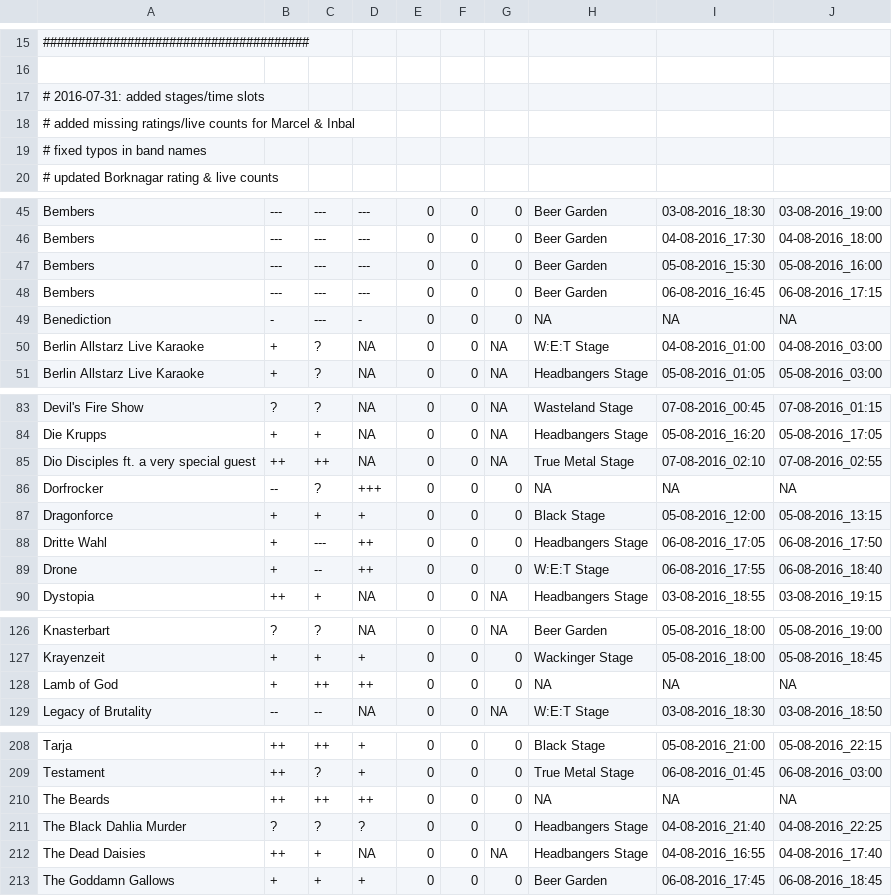
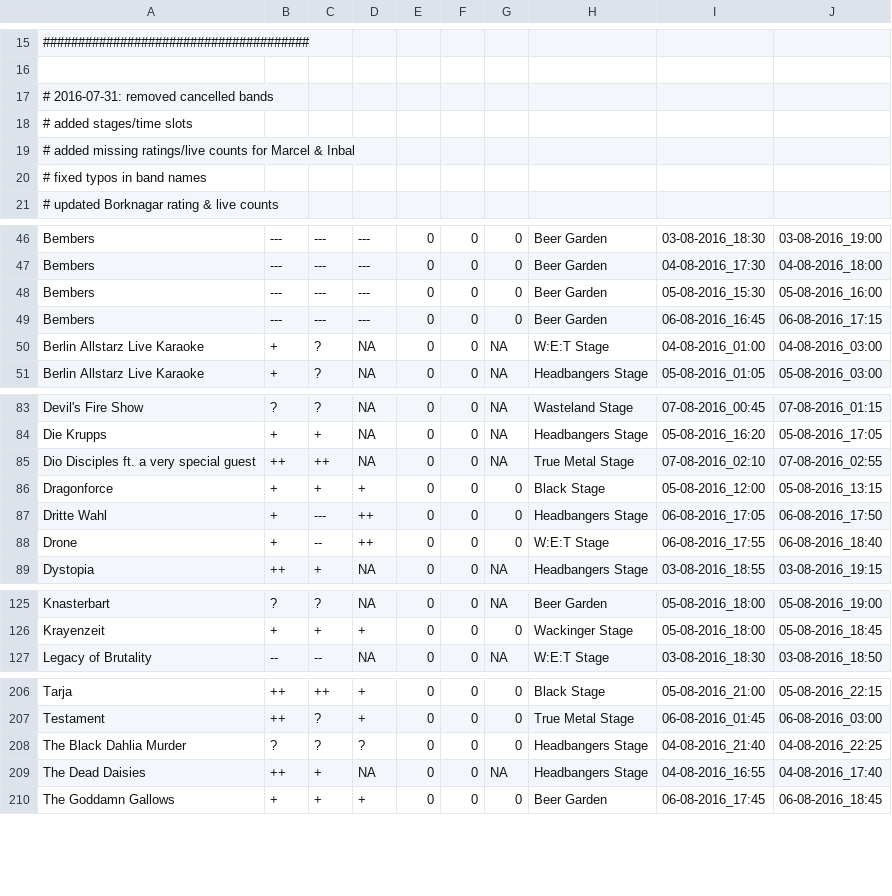
Before and after one commit to mschilli87/festival_scheduler, a TSV file: woa_2016.tsv, drawn as a sheet; only a part is shown, gaps mark what is left out.

Commit message:
removed cancelled bands

```diff
--- a/woa_2016.tsv
+++ b/woa_2016.tsv
@@ -16,3 +16,4 @@
 
-# 2016-07-31: added stages/time slots
+# 2016-07-31: removed cancelled bands
+#             added stages/time slots
 #             added missing ratings/live counts for Marcel & Inbal
@@ -48,3 +49,2 @@ Bembers	---	---	---	0	0	0	Beer Garden	05-08-2016_15:30	05-08-2016_16:00
 Bembers	---	---	---	0	0	0	Beer Garden	06-08-2016_16:45	06-08-2016_17:15
-Benediction	-	---	-	0	0	0	NA	NA	NA
 Berlin Allstarz Live Karaoke	+	?	NA	0	0	NA	W:E:T Stage	04-08-2016_01:00	04-08-2016_03:00
@@ -85,3 +85,2 @@ Die Krupps	+	+	NA	0	0	NA	Headbangers Stage	05-08-2016_16:20	05-08-2016_17:05
 Dio Disciples ft. a very special guest	++	++	NA	0	0	NA	True Metal Stage	07-08-2016_02:10	07-08-2016_02:55
-Dorfrocker	--	?	+++	0	0	0	NA	NA	NA
 Dragonforce	+	+	+	0	0	0	Black Stage	05-08-2016_12:00	05-08-2016_13:15
@@ -127,3 +126,2 @@ Knasterbart	?	?	NA	0	0	NA	Beer Garden	05-08-2016_18:00	05-08-2016_19:00
 Krayenzeit	+	+	+	0	0	0	Wackinger Stage	05-08-2016_18:00	05-08-2016_18:45
-Lamb of God	+	++	++	0	0	0	NA	NA	NA
 Legacy of Brutality	--	--	NA	0	0	NA	W:E:T Stage	03-08-2016_18:30	03-08-2016_18:50
@@ -209,3 +207,2 @@ Tarja	++	++	+	0	0	0	Black Stage	05-08-2016_21:00	05-08-2016_22:15
 Testament	++	?	+	0	0	0	True Metal Stage	06-08-2016_01:45	06-08-2016_03:00
-The Beards	++	++	++	0	0	0	NA	NA	NA
 The Black Dahlia Murder	?	?	?	0	0	0	Headbangers Stage	04-08-2016_21:40	04-08-2016_22:25
```
